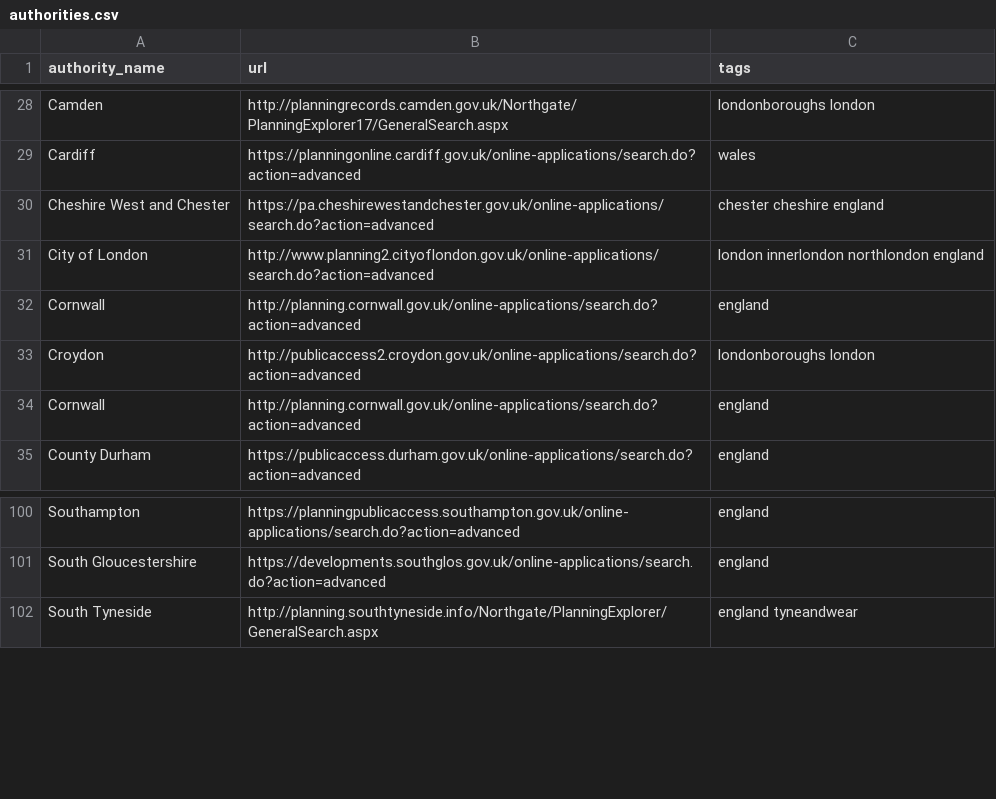
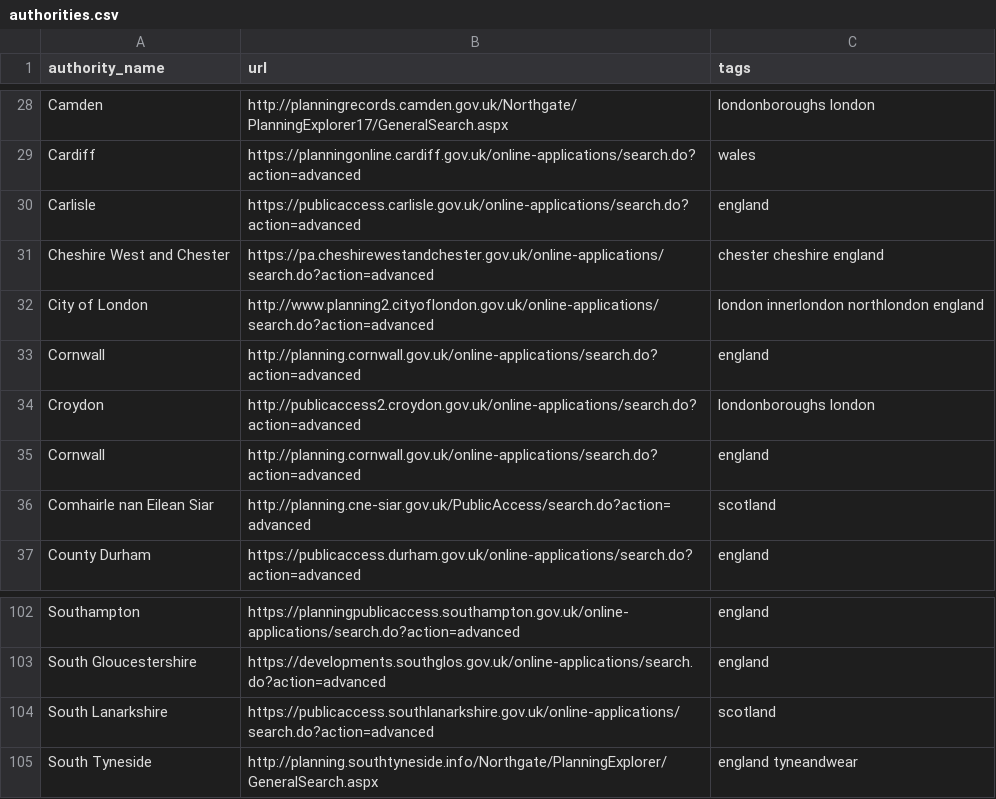
Before and after one commit to adrianshort/uk_planning_scraper, a CSV file: lib/uk_planning_scraper/authorities.csv, drawn as a sheet; only a part is shown, gaps mark what is left out.

```diff
--- a/lib/uk_planning_scraper/authorities.csv
+++ b/lib/uk_planning_scraper/authorities.csv
@@ -29,2 +29,3 @@ Camden,http://planningrecords.camden.gov.uk/Northgate/PlanningExplorer17/General
 Cardiff,https://planningonline.cardiff.gov.uk/online-applications/search.do?action=advanced,wales
+Carlisle,https://publicaccess.carlisle.gov.uk/online-applications/search.do?action=advanced,england
 Cheshire West and Chester,https://pa.cheshirewestandchester.gov.uk/online-applications/search.do?action=advanced,chester cheshire england
@@ -34,2 +35,3 @@ Croydon,http://publicaccess2.croydon.gov.uk/online-applications/search.do?action
 Cornwall,http://planning.cornwall.gov.uk/online-applications/search.do?action=advanced,england
+Comhairle nan Eilean Siar,http://planning.cne-siar.gov.uk/PublicAccess/search.do?action=advanced,scotland
 County Durham,https://publicaccess.durham.gov.uk/online-applications/search.do?action=advanced,england
@@ -101,2 +103,3 @@ Southampton,https://planningpublicaccess.southampton.gov.uk/online-applications/
 South Gloucestershire,https://developments.southglos.gov.uk/online-applications/search.do?action=advanced,england
+South Lanarkshire,https://publicaccess.southlanarkshire.gov.uk/online-applications/search.do?action=advanced,scotland
 South Tyneside,http://planning.southtyneside.info/Northgate/PlanningExplorer/GeneralSearch.aspx,england tyneandwear
```
Also changed, not shown: 5 other files.
